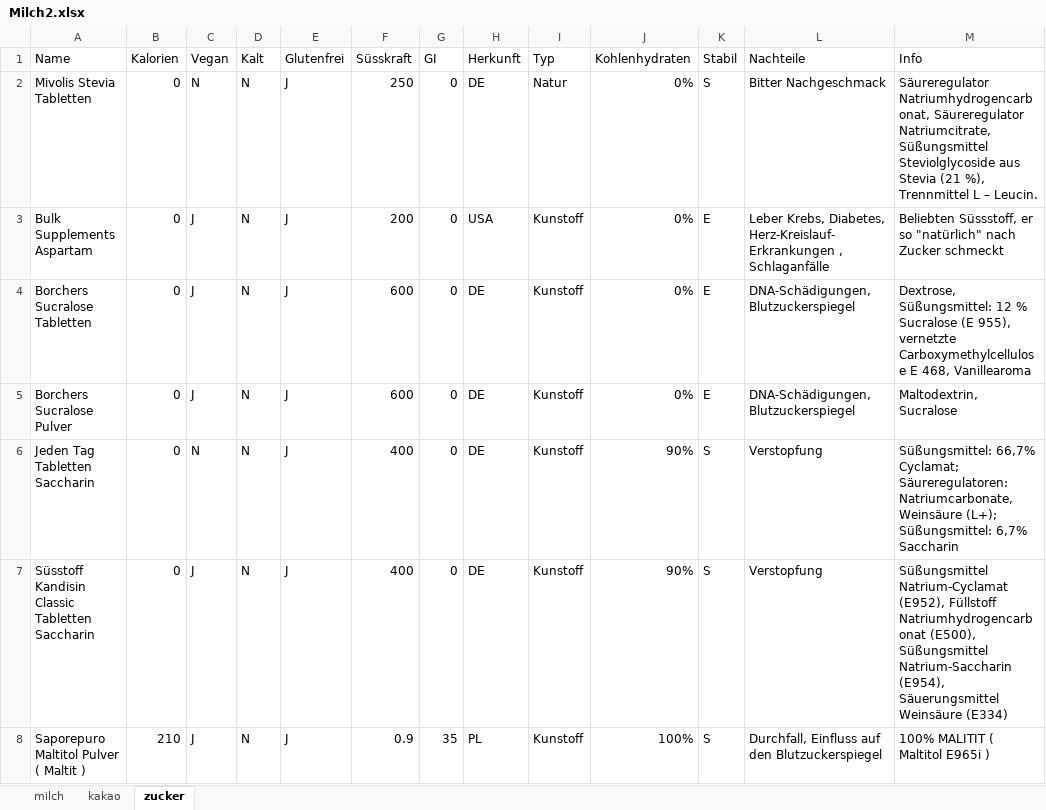
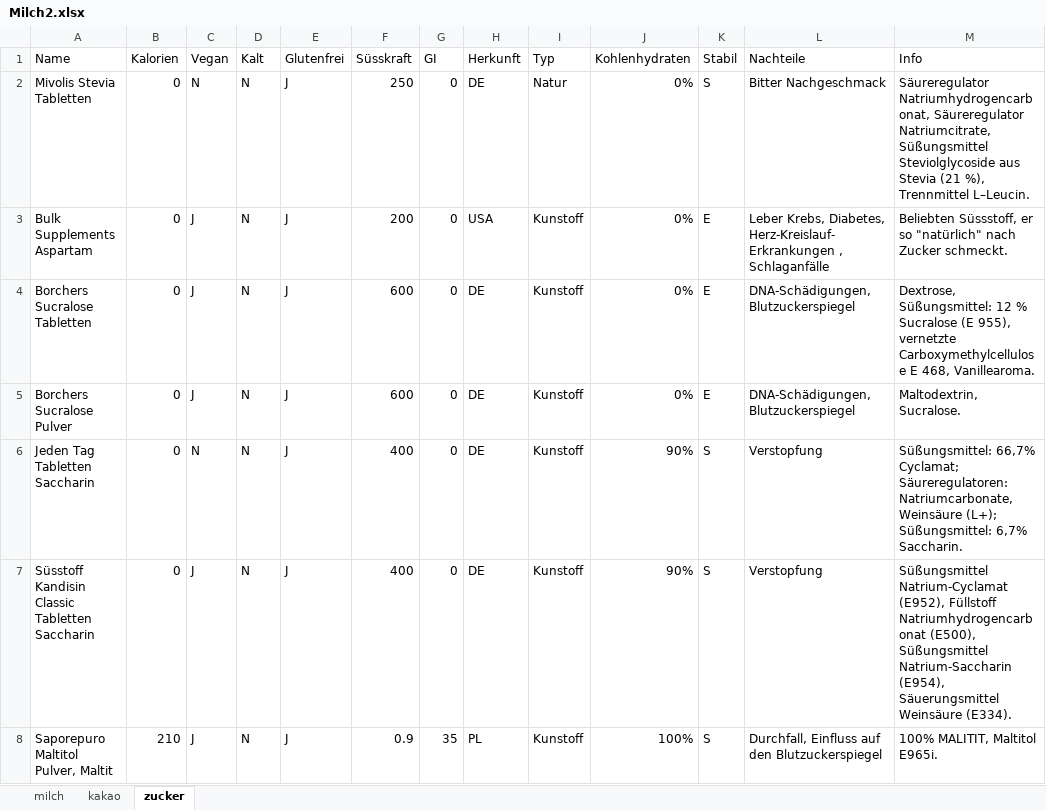
Before and after one commit to sarka-analytics/Data, an Excel workbook: Milch2.xlsx, sheet zucker, drawn as a sheet; only a part is shown; values as stored, in another font and other column widths than the file's, no borders; charts and pictures not drawn; the diff covers the shown part only; the diff names each change by its address in the sheet, - before the commit and + after, or states it on an @@ line.

```diff
--- a/Milch2.xlsx (sheet zucker)
+++ b/Milch2.xlsx (sheet zucker)
-M2 (Info): …%), Trennmittel L – Leucin.
+M2 (Info): …%), Trennmittel L–Leucin.
-M3 (Info): …nach Zucker schmeckt
+M3 (Info): …nach Zucker schmeckt.
-M4 (Info): …E 468, Vanillearoma
+M4 (Info): …E 468, Vanillearoma.
-M5 (Info): Maltodextrin, Sucralose
+M5 (Info): Maltodextrin, Sucralose.
-M6 (Info): …Süßungsmittel: 6,7% Saccharin
+M6 (Info): …Süßungsmittel: 6,7% Saccharin.
-M7 (Info): …Säuerungsmittel Weinsäure (E334)
+M7 (Info): …Säuerungsmittel Weinsäure (E334).
-A8 (Name): Saporepuro Maltitol Pulver ( Maltit )
+A8 (Name): Saporepuro Maltitol Pulver, Maltit
-M8 (Info): 100% MALITIT ( Maltitol E965i )
+M8 (Info): 100% MALITIT, Maltitol E965i.
```
Also changed, not shown: 20 edited cells elsewhere in this sheet, sheet milch, 1 other file.
